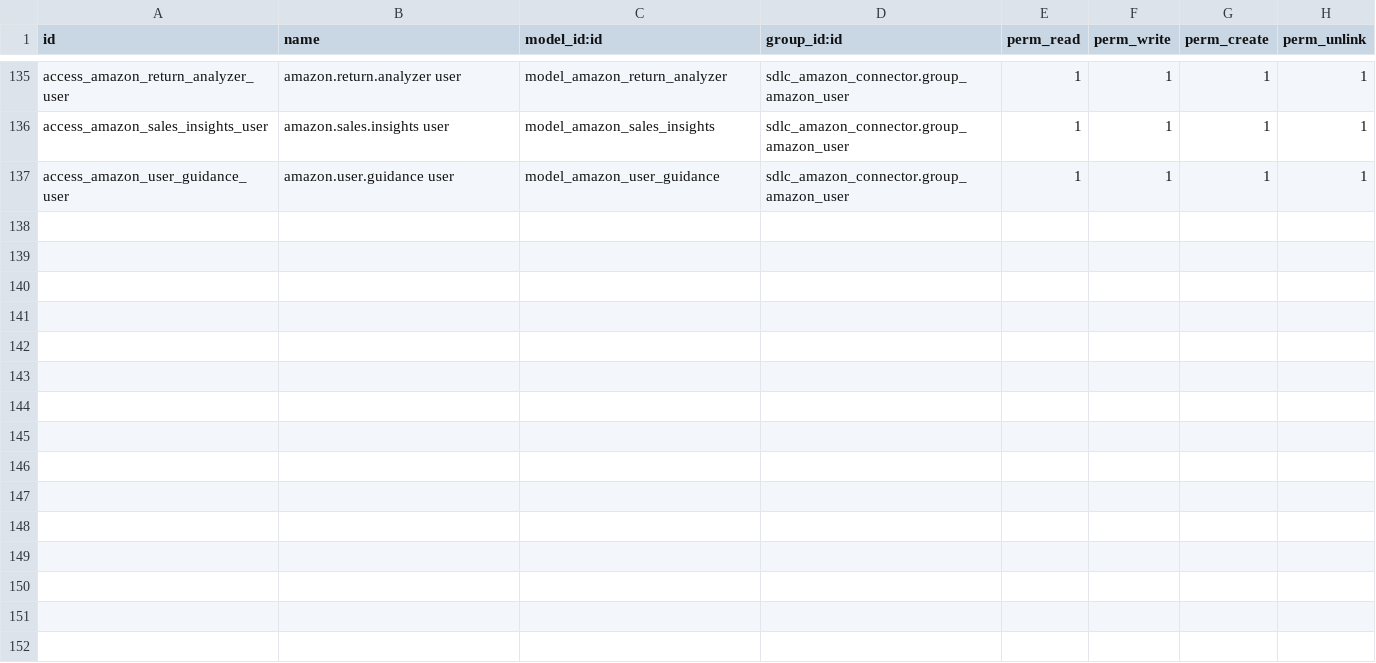
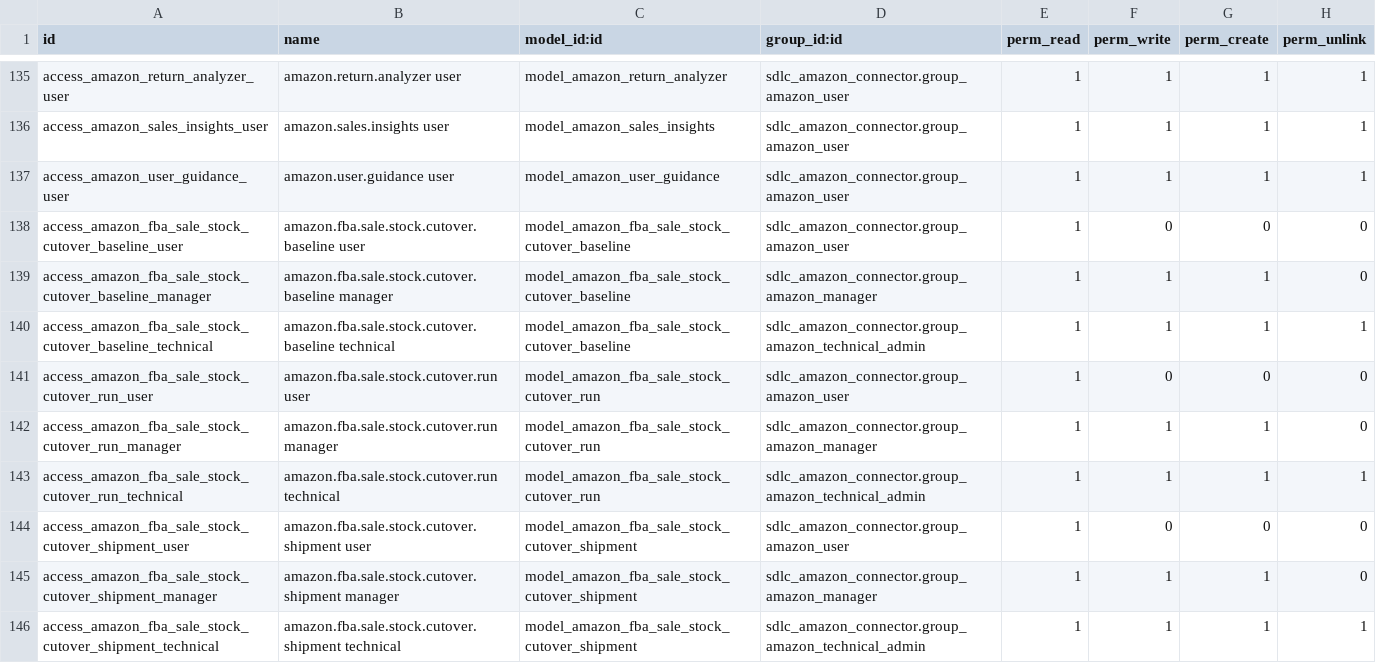
Before and after one commit to Mohamed01097/amazon-odoo, a CSV file: sdlc_amazon_connector/security/ir.model.access.csv, drawn as a sheet; only a part is shown, gaps mark what is left out; the diff names each change by its address in the sheet, - before the commit and + after, or states it on an @@ line.

```diff
--- a/sdlc_amazon_connector/security/ir.model.access.csv
+++ b/sdlc_amazon_connector/security/ir.model.access.csv
+row 138: access_amazon_fba_sale_stock_cutover_baseline_user | amazon.fba.sale.stock.cutover.baseline user | model_amazon_fba_sale_stock_cutover_baseline | sdlc_amazon_connector.group_amazon_user | 1 | 0 | 0 | 0
+row 139: access_amazon_fba_sale_stock_cutover_baseline_manager | amazon.fba.sale.stock.cutover.baseline manager | model_amazon_fba_sale_stock_cutover_baseline | sdlc_amazon_connector.group_amazon_manager | 1 | 1 | 1 | 0
+row 140: access_amazon_fba_sale_stock_cutover_baseline_technical | amazon.fba.sale.stock.cutover.baseline technical | model_amazon_fba_sale_stock_cutover_baseline | sdlc_amazon_connector.group_amazon_technical_admin | 1 | 1 | 1 | 1
+row 141: access_amazon_fba_sale_stock_cutover_run_user | amazon.fba.sale.stock.cutover.run user | model_amazon_fba_sale_stock_cutover_run | sdlc_amazon_connector.group_amazon_user | 1 | 0 | 0 | 0
+row 142: access_amazon_fba_sale_stock_cutover_run_manager | amazon.fba.sale.stock.cutover.run manager | model_amazon_fba_sale_stock_cutover_run | sdlc_amazon_connector.group_amazon_manager | 1 | 1 | 1 | 0
+row 143: access_amazon_fba_sale_stock_cutover_run_technical | amazon.fba.sale.stock.cutover.run technical | model_amazon_fba_sale_stock_cutover_run | sdlc_amazon_connector.group_amazon_technical_admin | 1 | 1 | 1 | 1
+row 144: access_amazon_fba_sale_stock_cutover_shipment_user | amazon.fba.sale.stock.cutover.shipment user | model_amazon_fba_sale_stock_cutover_shipment | sdlc_amazon_connector.group_amazon_user | 1 | 0 | 0 | 0
+row 145: access_amazon_fba_sale_stock_cutover_shipment_manager | amazon.fba.sale.stock.cutover.shipment manager | model_amazon_fba_sale_stock_cutover_shipment | sdlc_amazon_connector.group_amazon_manager | 1 | 1 | 1 | 0
+row 146: access_amazon_fba_sale_stock_cutover_shipment_technical | amazon.fba.sale.stock.cutover.shipment technical | model_amazon_fba_sale_stock_cutover_shipment | sdlc_amazon_connector.group_amazon_technical_admin | 1 | 1 | 1 | 1
```
Also changed, not shown: 9 other files.
